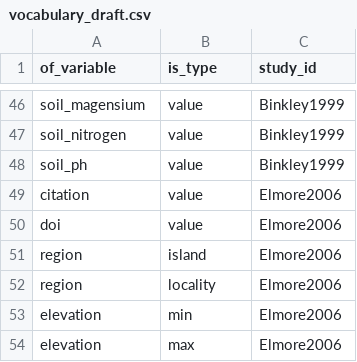
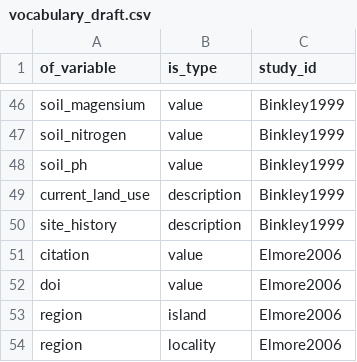
Before and after one commit to SavaScott/SoilDRaH_SRS, a CSV file: 03_DataCuration/HiCSC/vocabulary_draft.csv, drawn as a sheet; only a part is shown, gaps mark what is left out; the shorter side is filled out with more unchanged rows; the diff names each change by its address in the sheet, - before the commit and + after, or states it on an @@ line.

Commit message:
Adding in two new binkley1999 variables that were missed

```diff
--- a/03_DataCuration/HiCSC/vocabulary_draft.csv
+++ b/03_DataCuration/HiCSC/vocabulary_draft.csv
+row 49: current_land_use | description | Binkley1999
+row 50: site_history | description | Binkley1999
```
